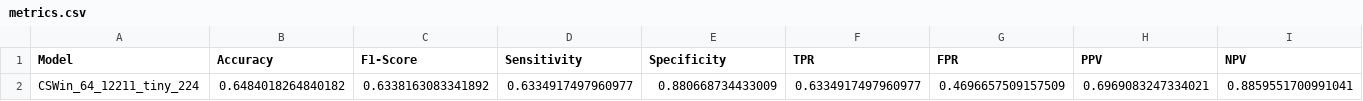
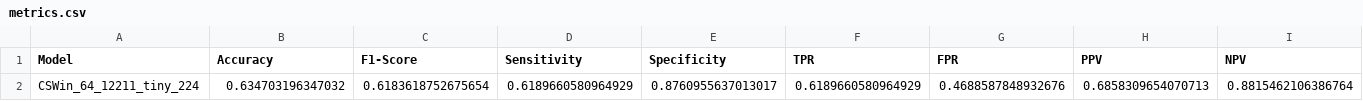
Before and after one commit to GrantPerkins/CSWin-Transformer, a CSV file: model_metrics/CSWin_64_12211_tiny_224/metrics.csv, drawn as a sheet; only a part is shown; removed rows and columns are numbered as before the commit, all else as after; rows hold the shown columns only; the diff names each change by its address in the sheet, - before the commit and + after, or states it on an @@ line.

```diff
--- a/model_metrics/CSWin_64_12211_tiny_224/metrics.csv
+++ b/model_metrics/CSWin_64_12211_tiny_224/metrics.csv
-row 2: CSWin_64_12211_tiny_224 | 0.6484018264840182 | 0.6338163083341892 | 0.6334917497960977 | 0.880668734433009 | 0.6334917497960977 | 0.4696657509157509 | 0.6969083247334021 | 0.8859551700991041
+row 2: CSWin_64_12211_tiny_224 | 0.634703196347032 | 0.6183618752675654 | 0.6189660580964929 | 0.8760955637013017 | 0.6189660580964929 | 0.4688587848932676 | 0.6858309654070713 | 0.8815462106386764
```
Also changed, not shown: model_metrics/metrics.csv, 6 other files.
